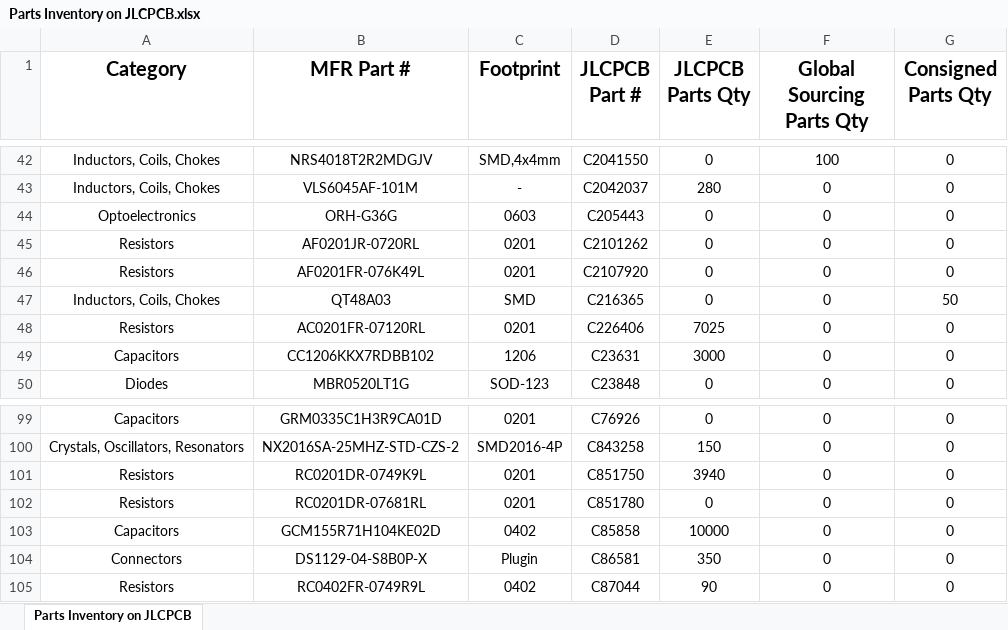
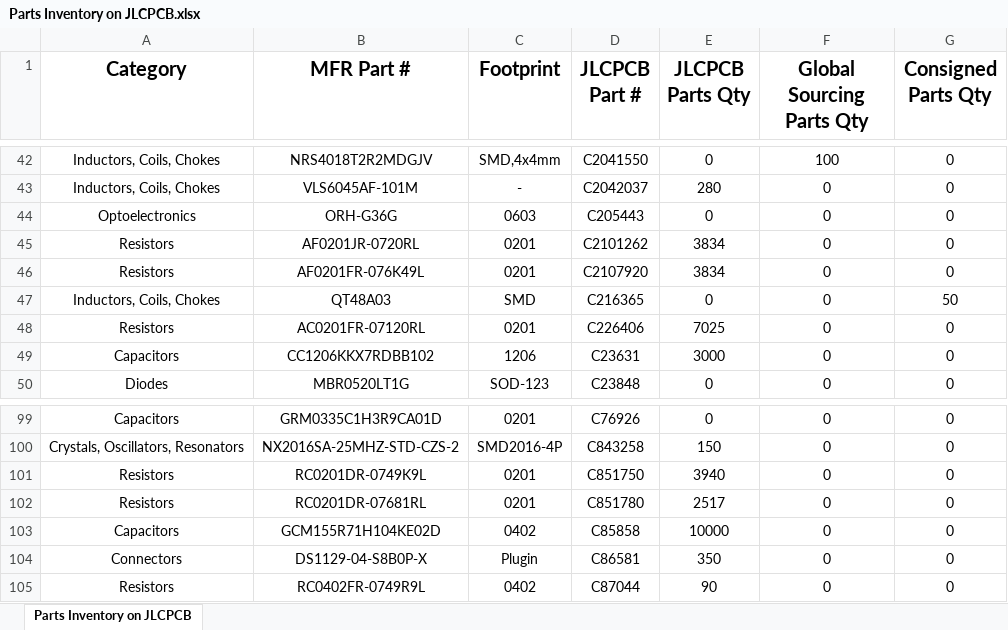
Before and after one commit to bluerobotics/br-components-database, an Excel workbook: jlc-scraper/csv/Parts Inventory on JLCPCB.xlsx, sheet Parts Inventory on JLCPCB, drawn as a sheet; only a part is shown, gaps mark what is left out; values as stored, in another font and other column widths than the file's, no borders; the diff names each change by its address in the sheet, - before the commit and + after, or states it on an @@ line.

```diff
--- a/jlc-scraper/csv/Parts Inventory on JLCPCB.xlsx (sheet Parts Inventory on JLCPCB)
+++ b/jlc-scraper/csv/Parts Inventory on JLCPCB.xlsx (sheet Parts Inventory on JLCPCB)
-E45:E46 (JLCPCB Parts Qty): 0
+E45:E46 (JLCPCB Parts Qty): 3834
-E102 (JLCPCB Parts Qty): 0
+E102 (JLCPCB Parts Qty): 2517
```
Also changed, not shown: 10 other files.
